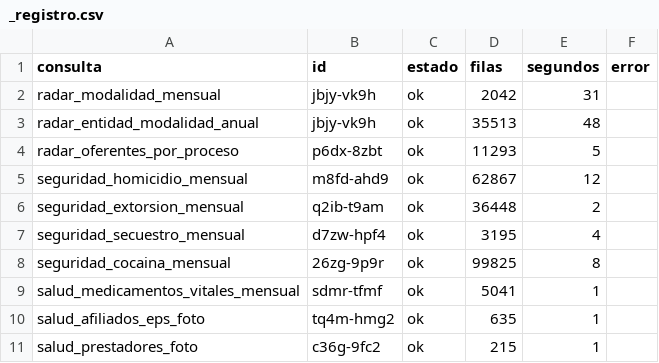
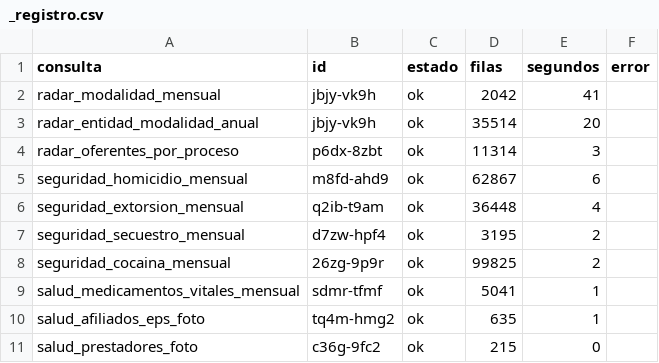
Before and after one commit to fundacionipg-sys/observatorio-datos, a CSV file: datos/productos/_registro.csv, drawn as a sheet.

```diff
--- a/datos/productos/_registro.csv
+++ b/datos/productos/_registro.csv
@@ -1,11 +1,11 @@
 consulta,id,estado,filas,segundos,error
-radar_modalidad_mensual,jbjy-vk9h,ok,2042,31,
-radar_entidad_modalidad_anual,jbjy-vk9h,ok,35513,48,
-radar_oferentes_por_proceso,p6dx-8zbt,ok,11293,5,
-seguridad_homicidio_mensual,m8fd-ahd9,ok,62867,12,
-seguridad_extorsion_mensual,q2ib-t9am,ok,36448,2,
-seguridad_secuestro_mensual,d7zw-hpf4,ok,3195,4,
-seguridad_cocaina_mensual,26zg-9p9r,ok,99825,8,
+radar_modalidad_mensual,jbjy-vk9h,ok,2042,41,
+radar_entidad_modalidad_anual,jbjy-vk9h,ok,35514,20,
+radar_oferentes_por_proceso,p6dx-8zbt,ok,11314,3,
+seguridad_homicidio_mensual,m8fd-ahd9,ok,62867,6,
+seguridad_extorsion_mensual,q2ib-t9am,ok,36448,4,
+seguridad_secuestro_mensual,d7zw-hpf4,ok,3195,2,
+seguridad_cocaina_mensual,26zg-9p9r,ok,99825,2,
 salud_medicamentos_vitales_mensual,sdmr-tfmf,ok,5041,1,
 salud_afiliados_eps_foto,tq4m-hmg2,ok,635,1,
-salud_prestadores_foto,c36g-9fc2,ok,215,1,
+salud_prestadores_foto,c36g-9fc2,ok,215,0,
```
Also changed, not shown: datos/productos/radar_oferentes_por_proceso.csv, 1 other file.
